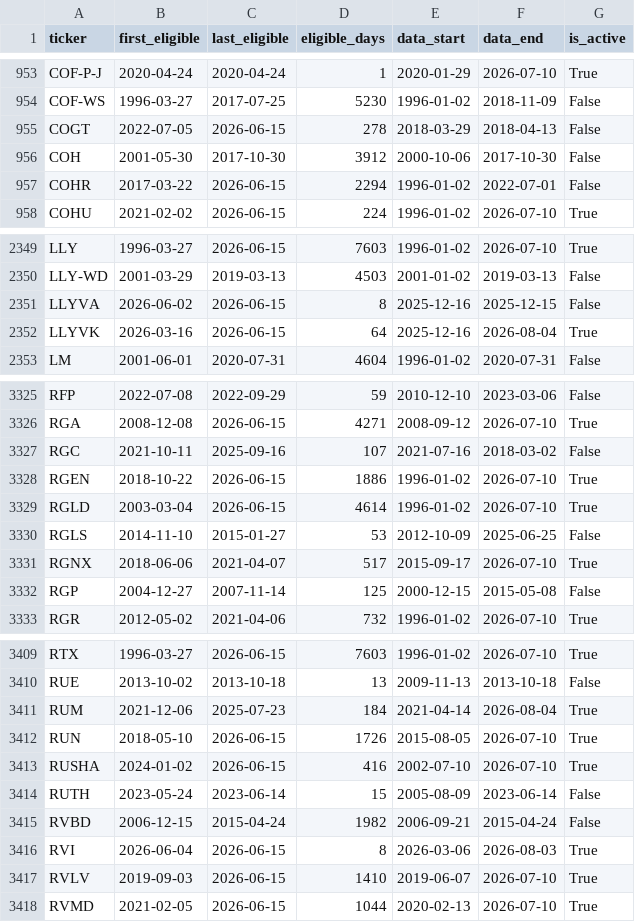
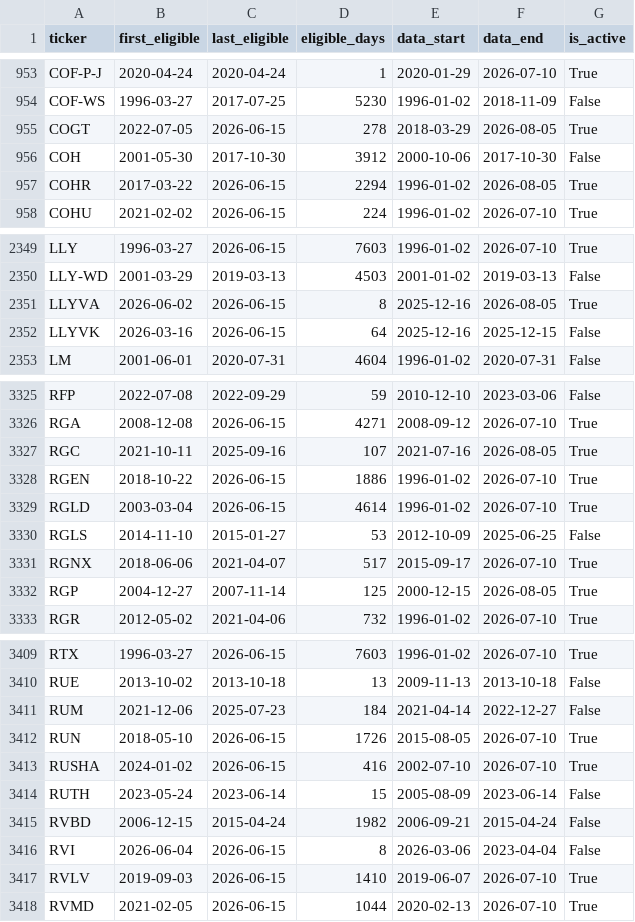
Before and after one commit to Xuchun/fund_trend_following, a CSV file: data/tiingo_eligible_universe.csv, drawn as a sheet; only a part is shown, gaps mark what is left out; the diff covers the shown part only.

```diff
--- a/data/tiingo_eligible_universe.csv
+++ b/data/tiingo_eligible_universe.csv
@@ -954,5 +954,5 @@ COF-P-J,2020-04-24,2020-04-24,1,2020-01-29,2026-07-10,True
 COF-WS,1996-03-27,2017-07-25,5230,1996-01-02,2018-11-09,False
-COGT,2022-07-05,2026-06-15,278,2018-03-29,2018-04-13,False
+COGT,2022-07-05,2026-06-15,278,2018-03-29,2026-08-05,True
 COH,2001-05-30,2017-10-30,3912,2000-10-06,2017-10-30,False
-COHR,2017-03-22,2026-06-15,2294,1996-01-02,2022-07-01,False
+COHR,2017-03-22,2026-06-15,2294,1996-01-02,2026-08-05,True
 COHU,2021-02-02,2026-06-15,224,1996-01-02,2026-07-10,True
@@ -2350,4 +2350,4 @@ LLY,1996-03-27,2026-06-15,7603,1996-01-02,2026-07-10,True
 LLY-WD,2001-03-29,2019-03-13,4503,2001-01-02,2019-03-13,False
-LLYVA,2026-06-02,2026-06-15,8,2025-12-16,2025-12-15,False
-LLYVK,2026-03-16,2026-06-15,64,2025-12-16,2026-08-04,True
+LLYVA,2026-06-02,2026-06-15,8,2025-12-16,2026-08-05,True
+LLYVK,2026-03-16,2026-06-15,64,2025-12-16,2025-12-15,False
 LM,2001-06-01,2020-07-31,4604,1996-01-02,2020-07-31,False
@@ -3326,3 +3326,3 @@ RFP,2022-07-08,2022-09-29,59,2010-12-10,2023-03-06,False
 RGA,2008-12-08,2026-06-15,4271,2008-09-12,2026-07-10,True
-RGC,2021-10-11,2025-09-16,107,2021-07-16,2018-03-02,False
+RGC,2021-10-11,2025-09-16,107,2021-07-16,2026-08-05,True
 RGEN,2018-10-22,2026-06-15,1886,1996-01-02,2026-07-10,True
@@ -3331,3 +3331,3 @@ RGLS,2014-11-10,2015-01-27,53,2012-10-09,2025-06-25,False
 RGNX,2018-06-06,2021-04-07,517,2015-09-17,2026-07-10,True
-RGP,2004-12-27,2007-11-14,125,2000-12-15,2015-05-08,False
+RGP,2004-12-27,2007-11-14,125,2000-12-15,2026-08-05,True
 RGR,2012-05-02,2021-04-06,732,1996-01-02,2026-07-10,True
@@ -3410,3 +3410,3 @@ RTX,1996-03-27,2026-06-15,7603,1996-01-02,2026-07-10,True
 RUE,2013-10-02,2013-10-18,13,2009-11-13,2013-10-18,False
-RUM,2021-12-06,2025-07-23,184,2021-04-14,2026-08-04,True
+RUM,2021-12-06,2025-07-23,184,2021-04-14,2022-12-27,False
 RUN,2018-05-10,2026-06-15,1726,2015-08-05,2026-07-10,True
@@ -3415,3 +3415,3 @@ RUTH,2023-05-24,2023-06-14,15,2005-08-09,2023-06-14,False
 RVBD,2006-12-15,2015-04-24,1982,2006-09-21,2015-04-24,False
-RVI,2026-06-04,2026-06-15,8,2026-03-06,2026-08-03,True
+RVI,2026-06-04,2026-06-15,8,2026-03-06,2023-04-04,False
 RVLV,2019-09-03,2026-06-15,1410,2019-06-07,2026-07-10,True
```
Also changed, not shown: 182 edited cells elsewhere in this file, 1 other file.
